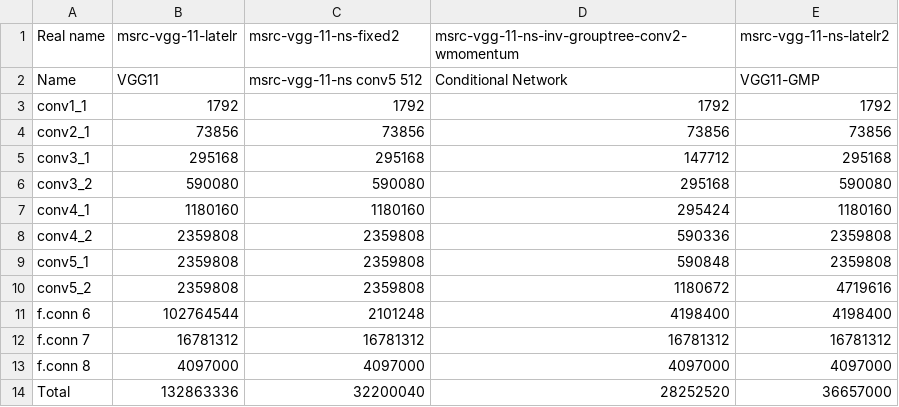
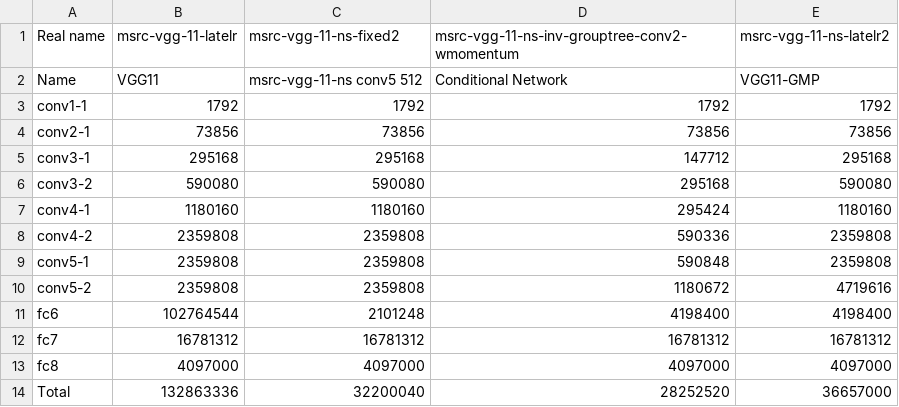
Before and after one commit to yanii/phd-thesis, a CSV file: condnetdata/condnetma.csv, drawn as a sheet.

Commit message:
Change PDF from excel of condnet MA/Param to PGF plots for consistency. Define standard colour macro to make thesis consistent (need to apply it everywhere)

```diff
--- a/condnetdata/condnetma.csv
+++ b/condnetdata/condnetma.csv
@@ -2,13 +2,13 @@ Real name,msrc-vgg-11-latelr,msrc-vgg-11-ns-fixed2,msrc-vgg-11-ns-inv-grouptree-
 Name,VGG11,msrc-vgg-11-ns conv5 512,Conditional Network,VGG11-GMP
-conv1_1,1792,1792,1792,1792
-conv2_1,73856,73856,73856,73856
-conv3_1,295168,295168,147712,295168
-conv3_2,590080,590080,295168,590080
-conv4_1,1180160,1180160,295424,1180160
-conv4_2,2359808,2359808,590336,2359808
-conv5_1,2359808,2359808,590848,2359808
-conv5_2,2359808,2359808,1180672,4719616
-f.conn 6,102764544,2101248,4198400,4198400
-f.conn 7,16781312,16781312,16781312,16781312
-f.conn 8,4097000,4097000,4097000,4097000
+conv1-1,1792,1792,1792,1792
+conv2-1,73856,73856,73856,73856
+conv3-1,295168,295168,147712,295168
+conv3-2,590080,590080,295168,590080
+conv4-1,1180160,1180160,295424,1180160
+conv4-2,2359808,2359808,590336,2359808
+conv5-1,2359808,2359808,590848,2359808
+conv5-2,2359808,2359808,1180672,4719616
+fc6,102764544,2101248,4198400,4198400
+fc7,16781312,16781312,16781312,16781312
+fc8,4097000,4097000,4097000,4097000
 Total,132863336,32200040,28252520,36657000
```
Also changed, not shown: condnetdata/condnetdata.csv, 3 other files.
